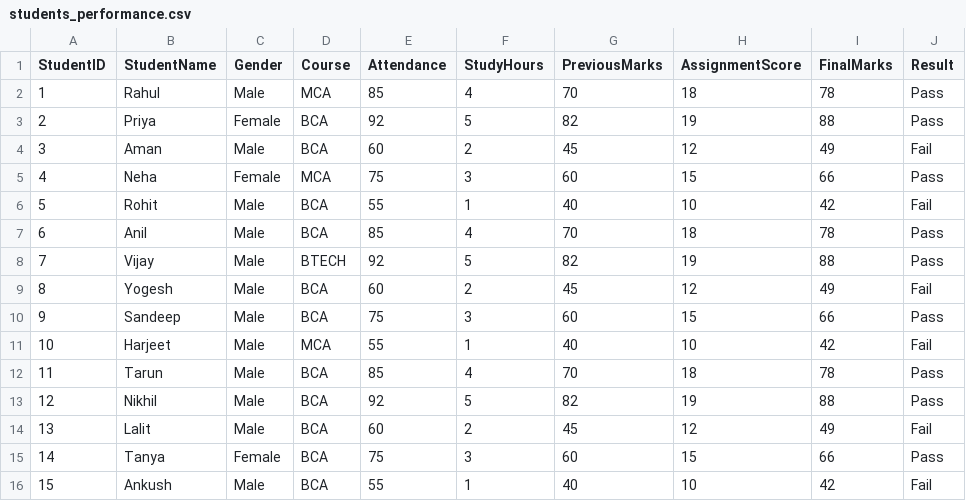
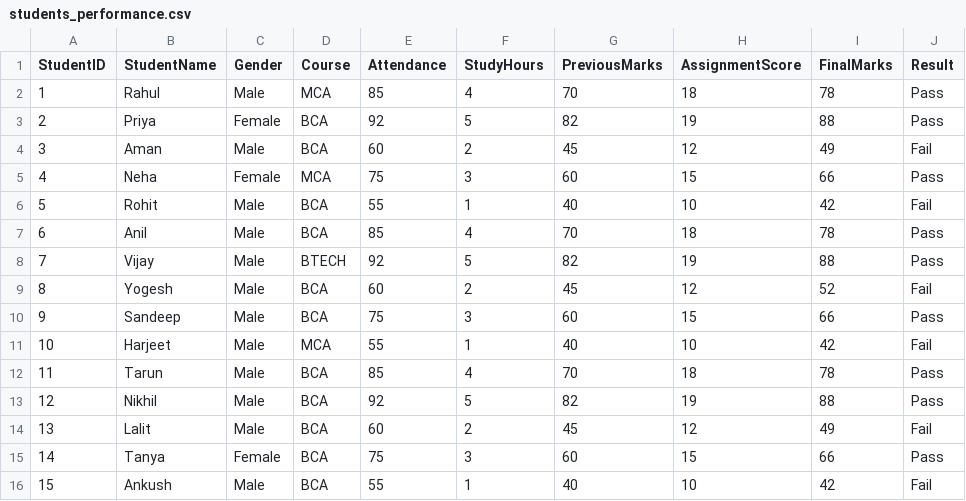
Before and after one commit to raisircl/gps9m-python-training, a CSV file: ml-learning/student_eda_project/data/students_performance.csv (was ml-learning/students_performance.csv), drawn as a sheet.

```diff
--- a/ml-learning/students_performance.csv
+++ b/ml-learning/student_eda_project/data/students_performance.csv
@@ -8,3 +8,3 @@ StudentID,StudentName,Gender,Course,Attendance,StudyHours,PreviousMarks,Assignme
 7,Vijay,Male,BTECH,92,5,82,19,88,Pass
-8,Yogesh,Male,BCA,60,2,45,12,49,Fail
+8,Yogesh,Male,BCA,60,2,45,12,52,Fail
 9,Sandeep,Male,BCA,75,3,60,15,66,Pass
```
Also changed, not shown: 12 other files.
